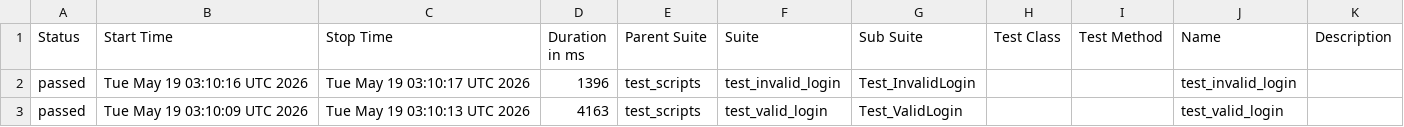
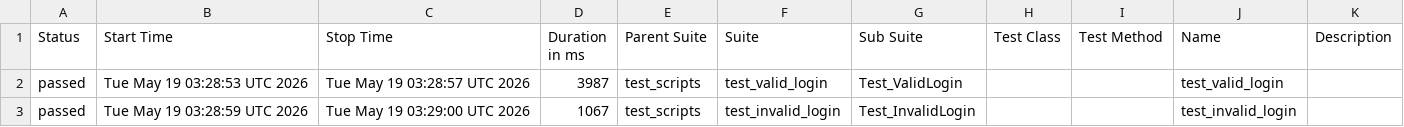
Before and after one commit to nraja3110/b154_afw_make, a CSV file: data/suites.csv, drawn as a sheet.

```diff
--- a/data/suites.csv
+++ b/data/suites.csv
@@ -1,3 +1,3 @@
 "Status","Start Time","Stop Time","Duration in ms","Parent Suite","Suite","Sub Suite","Test Class","Test Method","Name","Description"
-"passed","Tue May 19 03:10:16 UTC 2026","Tue May 19 03:10:17 UTC 2026","1396","test_scripts","test_invalid_login","Test_InvalidLogin","","","test_invalid_login",""
-"passed","Tue May 19 03:10:09 UTC 2026","Tue May 19 03:10:13 UTC 2026","4163","test_scripts","test_valid_login","Test_ValidLogin","","","test_valid_login",""
+"passed","Tue May 19 03:28:53 UTC 2026","Tue May 19 03:28:57 UTC 2026","3987","test_scripts","test_valid_login","Test_ValidLogin","","","test_valid_login",""
+"passed","Tue May 19 03:28:59 UTC 2026","Tue May 19 03:29:00 UTC 2026","1067","test_scripts","test_invalid_login","Test_InvalidLogin","","","test_invalid_login",""
```
Also changed, not shown: 24 other files.
